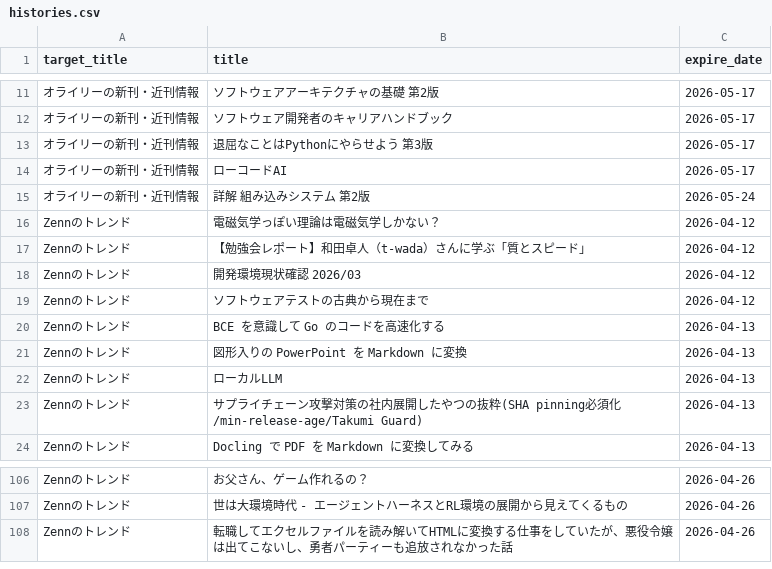
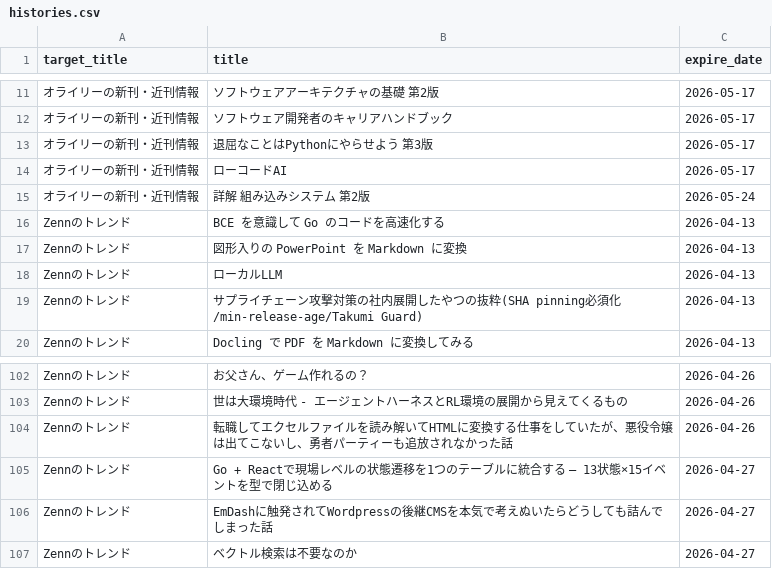
Before and after one commit to grazie-a-k-a-keita/rss-reader, a CSV file: src/data/histories.csv, drawn as a sheet; only a part is shown, gaps mark what is left out; removed rows and columns are numbered as before the commit, all else as after; the diff names each change by its address in the sheet, - before the commit and + after, or states it on an @@ line.

```diff
--- a/src/data/histories.csv
+++ b/src/data/histories.csv
-row 16: Zennのトレンド | 電磁気学っぽい理論は電磁気学しかない？ | 2026-04-12
-row 17: Zennのトレンド | 【勉強会レポート】和田卓人（t-wada）さんに学ぶ「質とスピード」 | 2026-04-12
-row 18: Zennのトレンド | 開発環境現状確認 2026/03 | 2026-04-12
-row 19: Zennのトレンド | ソフトウェアテストの古典から現在まで | 2026-04-12
+row 105: Zennのトレンド | Go + Reactで現場レベルの状態遷移を1つのテーブルに統合する — 13状態×15イベントを型で閉じ込める | 2026-04-27
+row 106: Zennのトレンド | EmDashに触発されてWordpressの後継CMSを本気で考えぬいたらどうしても詰んでしまった話 | 2026-04-27
+row 107: Zennのトレンド | ベクトル検索は不要なのか | 2026-04-27
```
